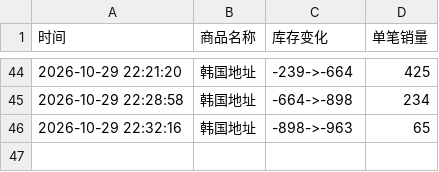
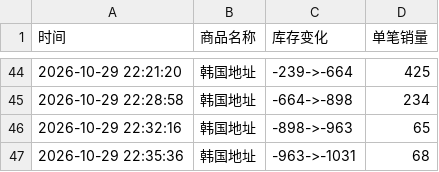
Before and after one commit to Juineii/nctdream_k41029, a CSV file: HAECHAN合影.csv, drawn as a sheet; only a part is shown, gaps mark what is left out; the diff names each change by its address in the sheet, - before the commit and + after, or states it on an @@ line.

Commit message:
自动更新数据 2026-10-29 22:36:09

```diff
--- a/HAECHAN合影.csv
+++ b/HAECHAN合影.csv
+row 47: 2026-10-29 22:35:36 | 韩国地址 | -963->-1031 | 68
```
